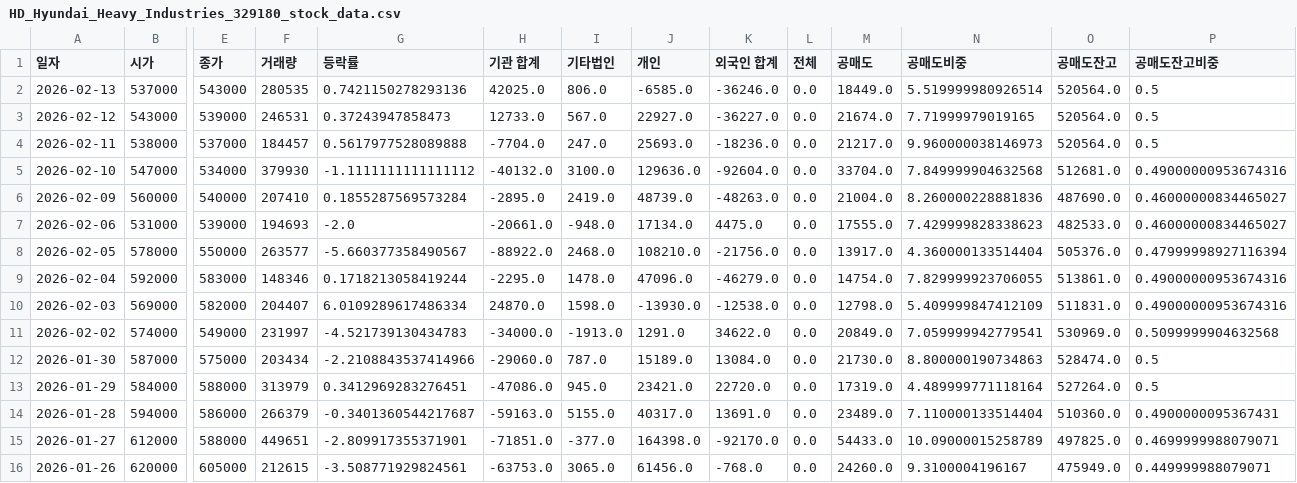
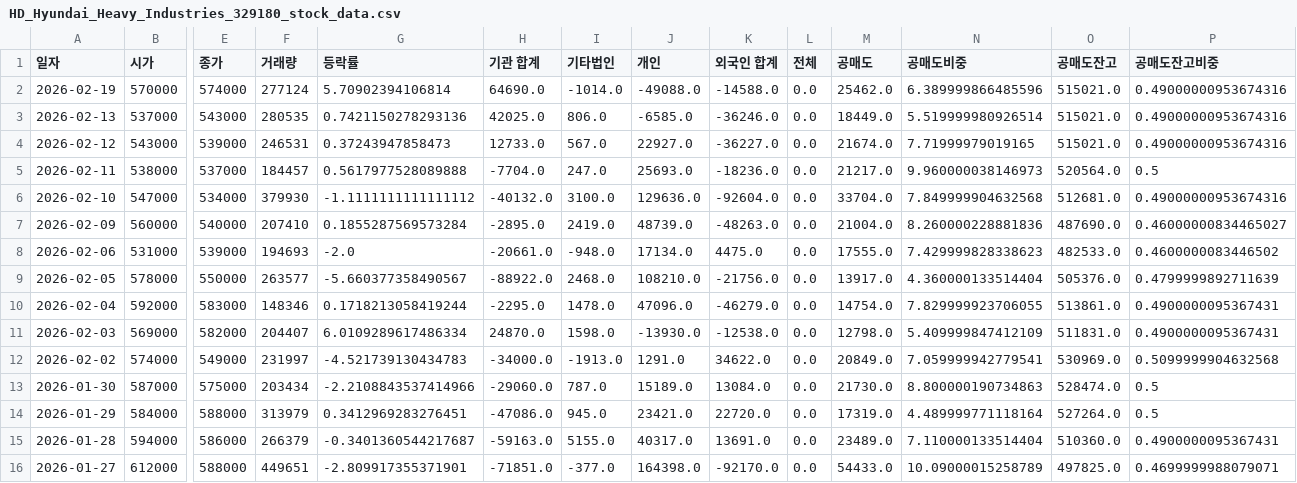
Before and after one commit to ccyun95/Shipbuilding_hevy_defense_industry_work, a CSV file: data/HD_Hyundai_Heavy_Industries_329180_stock_data.csv, drawn as a sheet; only a part is shown, gaps mark what is left out; the shorter side is filled out with more unchanged rows; addresses are those after the commit; rows hold the shown columns only; the diff names each change by its address in the sheet, - before the commit and + after, or states it on an @@ line.

```diff
--- a/data/HD_Hyundai_Heavy_Industries_329180_stock_data.csv
+++ b/data/HD_Hyundai_Heavy_Industries_329180_stock_data.csv
+row 2: 2026-02-19 | 570000 | 574000 | 277124 | 5.70902394106814 | 64690.0 | -1014.0 | -49088.0 | -14588.0 | 0.0 | 25462.0 | 6.389999866485596 | 515021.0 | 0.49000000953674316
-O3:O4 (공매도잔고): 520564.0
+O3:O4 (공매도잔고): 515021.0
-P3:P4 (공매도잔고비중): 0.5
+P3:P4 (공매도잔고비중): 0.49000000953674316
-P8 (공매도잔고비중): 0.46000000834465027
+P8 (공매도잔고비중): 0.4600000083446502
-P9 (공매도잔고비중): 0.47999998927116394
+P9 (공매도잔고비중): 0.4799999892711639
-P10:P11 (공매도잔고비중): 0.49000000953674316
+P10:P11 (공매도잔고비중): 0.4900000095367431
```
Also changed, not shown: data/Hanwha_Aerospace_012450_stock_data.csv, data/Hanwha_Engine_082740_stock_data.csv, 14 other files.
